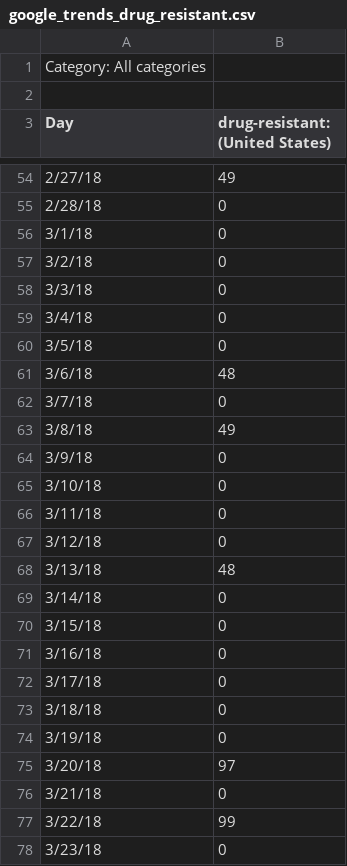
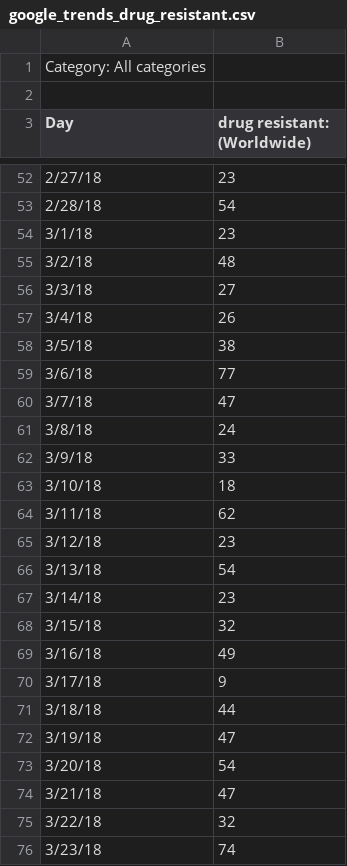
Before and after one commit to mathaholic/sanitization_habits_statistical_analysis, a CSV file: data/google_trends_drug_resistant.csv, drawn as a sheet; only a part is shown, gaps mark what is left out; the diff covers the shown part only.

```diff
--- a/data/google_trends_drug_resistant.csv
+++ b/data/google_trends_drug_resistant.csv
@@ -2,2 +2,2 @@
 ,
-Day,drug-resistant: (United States)
+Day,drug resistant: (Worldwide)
@@ -54,25 +52,25 @@ Day,drug-resistant: (United States)
-2/27/18,49
-2/28/18,0
-3/1/18,0
-3/2/18,0
-3/3/18,0
-3/4/18,0
-3/5/18,0
-3/6/18,48
-3/7/18,0
-3/8/18,49
-3/9/18,0
-3/10/18,0
-3/11/18,0
-3/12/18,0
-3/13/18,48
-3/14/18,0
-3/15/18,0
-3/16/18,0
-3/17/18,0
-3/18/18,0
-3/19/18,0
-3/20/18,97
-3/21/18,0
-3/22/18,99
-3/23/18,0
+2/27/18,23
+2/28/18,54
+3/1/18,23
+3/2/18,48
+3/3/18,27
+3/4/18,26
+3/5/18,38
+3/6/18,77
+3/7/18,47
+3/8/18,24
+3/9/18,33
+3/10/18,18
+3/11/18,62
+3/12/18,23
+3/13/18,54
+3/14/18,23
+3/15/18,32
+3/16/18,49
+3/17/18,9
+3/18/18,44
+3/19/18,47
+3/20/18,54
+3/21/18,47
+3/22/18,32
+3/23/18,74
```
Also changed, not shown: 1 added row, 2 removed rows and 61 edited cells elsewhere in this file, data/google_trends_flu_second_wave.csv, data/raw_data.csv, 3 other files.
